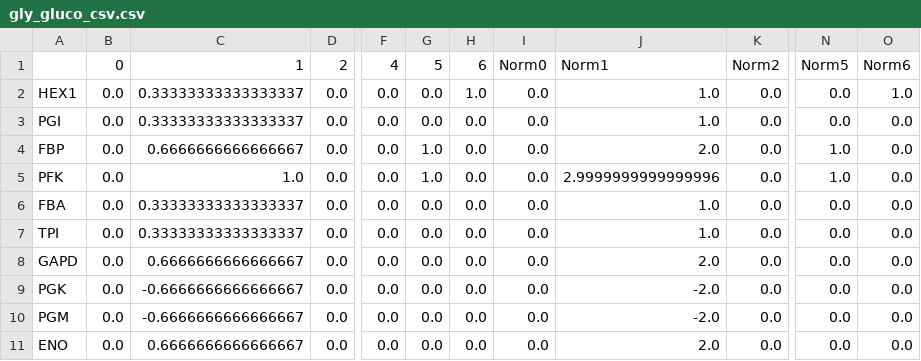
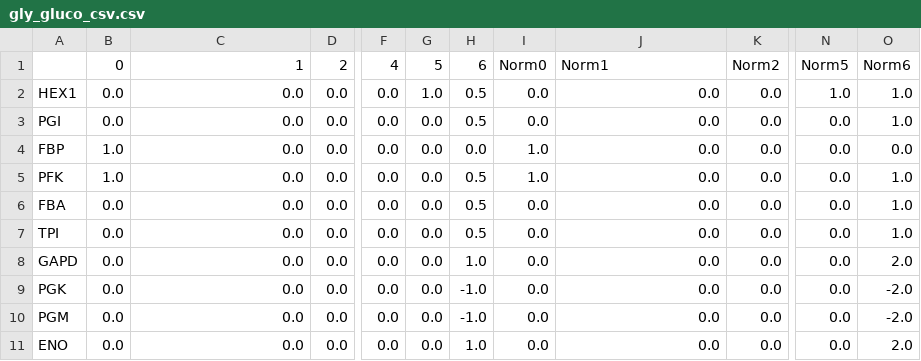
Before and after one commit to Sicily-maker/LiverModel, a CSV file: minspans_csv/gly_gluco_csv.csv, drawn as a sheet; only a part is shown, gaps mark what is left out; the diff covers the shown part only; the diff names each change by its address in the sheet, - before the commit and + after, or states it on an @@ line.

```diff
--- a/minspans_csv/gly_gluco_csv.csv
+++ b/minspans_csv/gly_gluco_csv.csv
-C2:C3: 0.33333333333333337
+C2:C3: 0.0
-G2: 0.0
+G2: 1.0
-H2: 1.0
+H2: 0.5
-J2:J3: 1.0
+J2:J3: 0.0
-N2: 0.0
+N2: 1.0
-H3: 0.0
+H3: 0.5
-O3: 0.0
+O3: 1.0
-B4:B5: 0.0
+B4:B5: 1.0
-C4: 0.6666666666666667
+C4: 0.0
-G4:G5: 1.0
+G4:G5: 0.0
-I4:I5: 0.0
+I4:I5: 1.0
-J4: 2.0
+J4: 0.0
-N4:N5: 1.0
+N4:N5: 0.0
-C5: 1.0
+C5: 0.0
-H5:H7: 0.0
+H5:H7: 0.5
-J5: 2.9999999999999996
+J5: 0.0
-O5:O7: 0.0
+O5:O7: 1.0
-C6:C7: 0.33333333333333337
+C6:C7: 0.0
-J6:J7: 1.0
+J6:J7: 0.0
-C8: 0.6666666666666667
+C8: 0.0
-H8: 0.0
+H8: 1.0
-J8: 2.0
+J8: 0.0
-O8: 0.0
+O8: 2.0
-C9:C10: -0.6666666666666667
+C9:C10: 0.0
-H9:H10: 0.0
+H9:H10: -1.0
-J9:J10: -2.0
+J9:J10: 0.0
-O9:O10: 0.0
+O9:O10: -2.0
-C11: 0.6666666666666667
+C11: 0.0
-H11: 0.0
+H11: 1.0
-J11: 2.0
+J11: 0.0
-O11: 0.0
+O11: 2.0
```
Also changed, not shown: 119 edited cells elsewhere in this file, data/Concentrations_Glycolysis.csv, data/big_core_met_df.csv, 31 other files.
